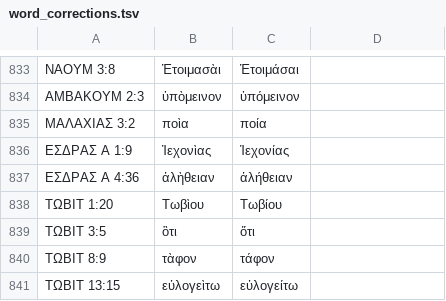
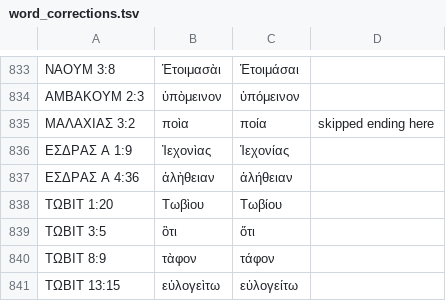
Before and after one commit to jjorloff1/brenton-lxx-error-finder, a TSV file: word_corrections.tsv, drawn as a sheet; only a part is shown, gaps mark what is left out; the diff covers the shown part only; the diff names each change by its address in the sheet, - before the commit and + after, or states it on an @@ line.

```diff
--- a/word_corrections.tsv
+++ b/word_corrections.tsv
-D835: (empty)
+D835: skipped ending here
```
Also changed, not shown: 9 edited cells elsewhere in this file, 14 other files.
